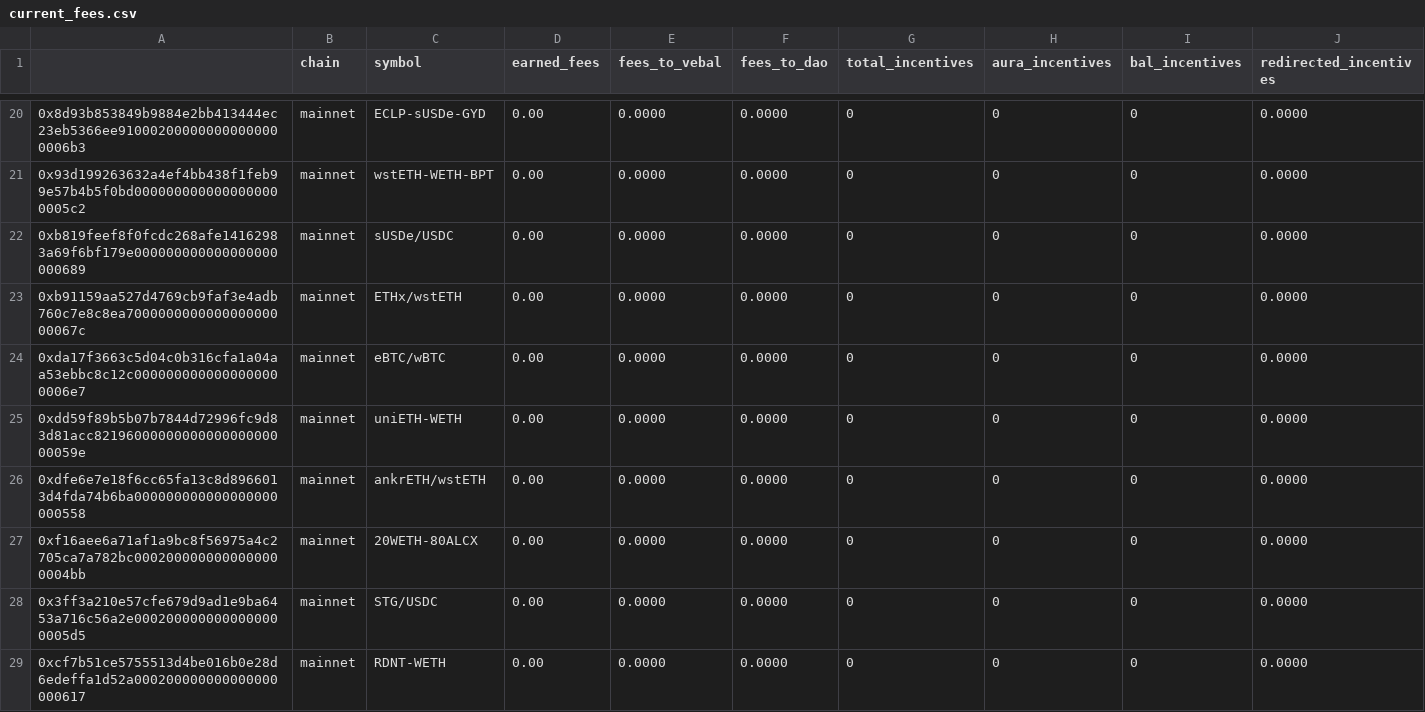
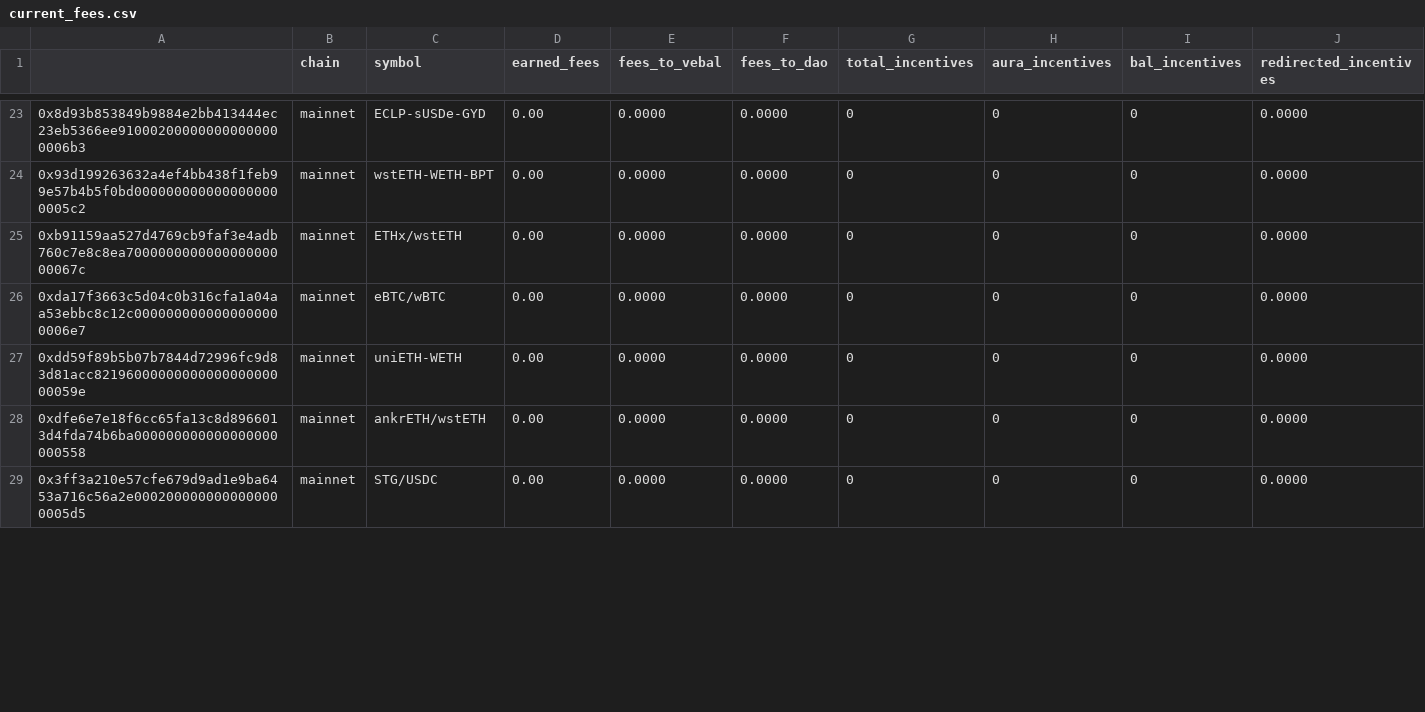
Before and after one commit to BalancerMaxis/protocol_fee_allocator, a CSV file: fee_allocator/allocations/current_fees.csv, drawn as a sheet; only a part is shown, gaps mark what is left out; removed rows and columns are numbered as before the commit, all else as after; rows hold the shown columns only; the diff covers the shown part only; the diff names each change by its address in the sheet, - before the commit and + after, or states it on an @@ line.

```diff
--- a/fee_allocator/allocations/current_fees.csv
+++ b/fee_allocator/allocations/current_fees.csv
-row 22: 0xb819feef8f0fcdc268afe14162983a69f6bf179e000000000000000000000689 | mainnet | sUSDe/USDC | 0.00 | 0.0000 | 0.0000 | 0 | 0 | 0 | 0.0000
-row 27: 0xf16aee6a71af1a9bc8f56975a4c2705ca7a782bc0002000000000000000004bb | mainnet | 20WETH-80ALCX | 0.00 | 0.0000 | 0.0000 | 0 | 0 | 0 | 0.0000
-row 29: 0xcf7b51ce5755513d4be016b0e28d6edeffa1d52a000200000000000000000617 | mainnet | RDNT-WETH | 0.00 | 0.0000 | 0.0000 | 0 | 0 | 0 | 0.0000
```
Also changed, not shown: 6 added rows, 3 removed rows and 30 edited cells elsewhere in this file.
